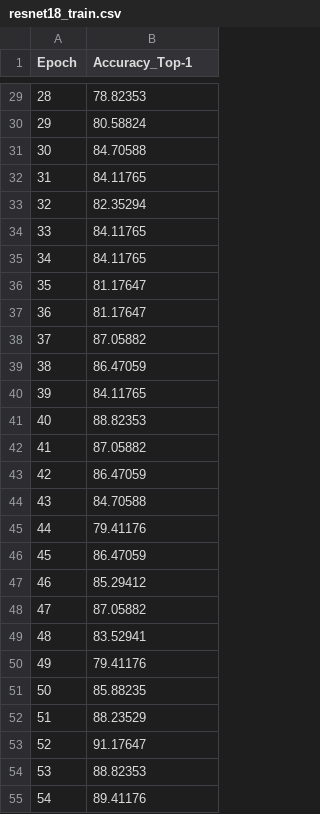
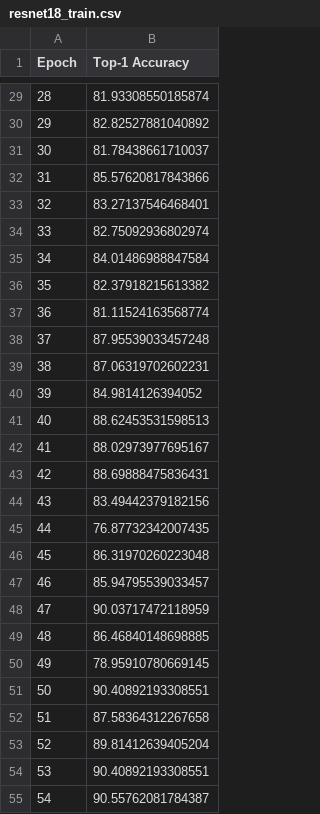
Before and after one commit to tylervu1/oxford-cnn, a CSV file: accuracy_logs/resnet18_train.csv, drawn as a sheet; only a part is shown, gaps mark what is left out; the diff covers the shown part only.

```diff
--- a/accuracy_logs/resnet18_train.csv
+++ b/accuracy_logs/resnet18_train.csv
@@ -1 +1 @@
-Epoch,Accuracy_Top-1
+Epoch,Top-1 Accuracy
@@ -29,27 +29,27 @@ Epoch,Accuracy_Top-1
-28,78.82353
-29,80.58824
-30,84.70588
-31,84.11765
-32,82.35294
-33,84.11765
-34,84.11765
-35,81.17647
-36,81.17647
-37,87.05882
-38,86.47059
-39,84.11765
-40,88.82353
-41,87.05882
-42,86.47059
-43,84.70588
-44,79.41176
-45,86.47059
-46,85.29412
-47,87.05882
-48,83.52941
-49,79.41176
-50,85.88235
-51,88.23529
-52,91.17647
-53,88.82353
-54,89.41176
+28,81.93308550185874
+29,82.82527881040892
+30,81.78438661710037
+31,85.57620817843866
+32,83.27137546468401
+33,82.75092936802974
+34,84.01486988847584
+35,82.37918215613382
+36,81.11524163568774
+37,87.95539033457248
+38,87.06319702602231
+39,84.9814126394052
+40,88.62453531598513
+41,88.02973977695167
+42,88.69888475836431
+43,83.49442379182156
+44,76.87732342007435
+45,86.31970260223048
+46,85.94795539033457
+47,90.03717472118959
+48,86.46840148698885
+49,78.95910780669145
+50,90.40892193308551
+51,87.58364312267658
+52,89.81412639405204
+53,90.40892193308551
+54,90.55762081784387
```
Also changed, not shown: 73 edited cells elsewhere in this file, accuracy_logs/resnet34_train.csv, accuracy_logs/resnet50_train.csv, 6 other files.
